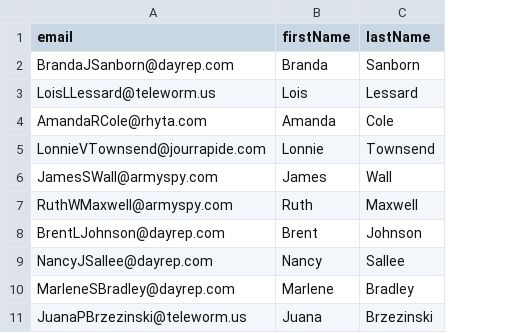
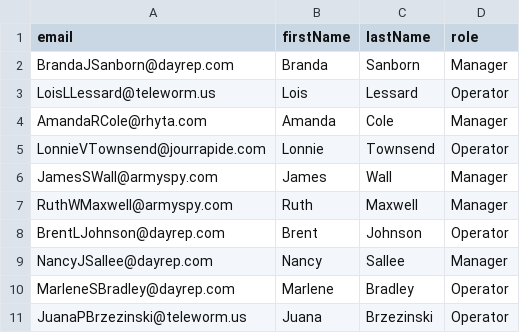
Before and after one commit to oroinc/orocommerce, a CSV file: src/OroB2B/Bundle/CustomerBundle/Migrations/Data/Demo/ORM/data/account-users.csv, drawn as a sheet; the diff names each change by its address in the sheet, - before the commit and + after, or states it on an @@ line.

Commit message:
BB-600: Update backend UI for roles management  - updated data fixtures  - updated role edit page

```diff
--- a/src/OroB2B/Bundle/CustomerBundle/Migrations/Data/Demo/ORM/data/account-users.csv
+++ b/src/OroB2B/Bundle/CustomerBundle/Migrations/Data/Demo/ORM/data/account-users.csv
+column D (role), rows 2-11: Manager | Operator | Manager | Operator | Manager | Manager | Operator | Manager | Operator | Operator
```
Also changed, not shown: 6 other files.
